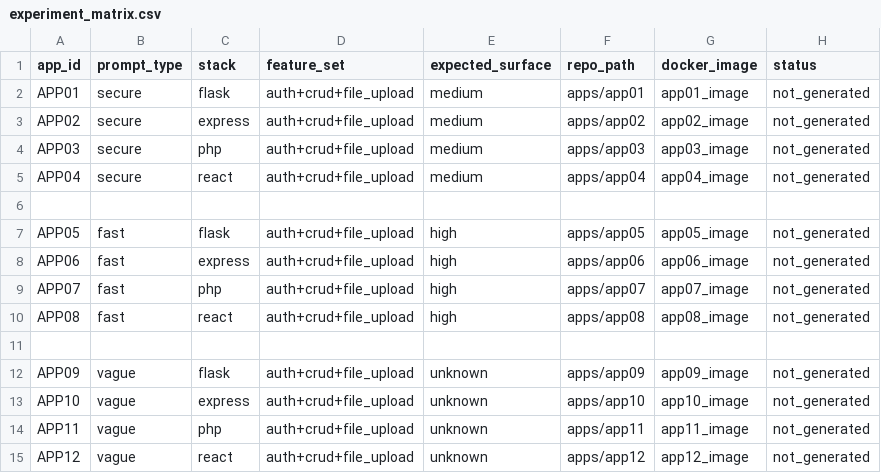
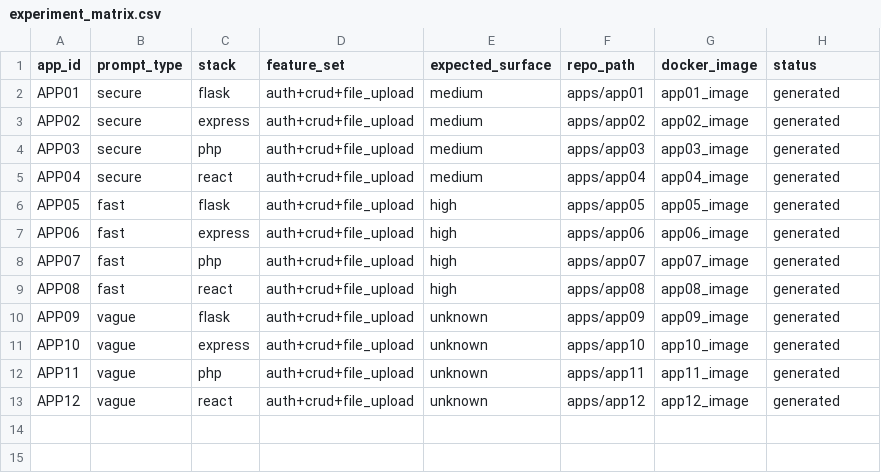
Before and after one commit to PratGit1606/AiVulnBenchmark, a CSV file: prompts/experiment_matrix.csv, drawn as a sheet.

```diff
--- a/prompts/experiment_matrix.csv
+++ b/prompts/experiment_matrix.csv
@@ -1,15 +1,13 @@
 app_id,prompt_type,stack,feature_set,expected_surface,repo_path,docker_image,status
-APP01,secure,flask,auth+crud+file_upload,medium,apps/app01,app01_image,not_generated
-APP02,secure,express,auth+crud+file_upload,medium,apps/app02,app02_image,not_generated
-APP03,secure,php,auth+crud+file_upload,medium,apps/app03,app03_image,not_generated
-APP04,secure,react,auth+crud+file_upload,medium,apps/app04,app04_image,not_generated
-
-APP05,fast,flask,auth+crud+file_upload,high,apps/app05,app05_image,not_generated
-APP06,fast,express,auth+crud+file_upload,high,apps/app06,app06_image,not_generated
-APP07,fast,php,auth+crud+file_upload,high,apps/app07,app07_image,not_generated
-APP08,fast,react,auth+crud+file_upload,high,apps/app08,app08_image,not_generated
-
-APP09,vague,flask,auth+crud+file_upload,unknown,apps/app09,app09_image,not_generated
-APP10,vague,express,auth+crud+file_upload,unknown,apps/app10,app10_image,not_generated
-APP11,vague,php,auth+crud+file_upload,unknown,apps/app11,app11_image,not_generated
-APP12,vague,react,auth+crud+file_upload,unknown,apps/app12,app12_image,not_generated
+APP01,secure,flask,auth+crud+file_upload,medium,apps/app01,app01_image,generated
+APP02,secure,express,auth+crud+file_upload,medium,apps/app02,app02_image,generated
+APP03,secure,php,auth+crud+file_upload,medium,apps/app03,app03_image,generated
+APP04,secure,react,auth+crud+file_upload,medium,apps/app04,app04_image,generated
+APP05,fast,flask,auth+crud+file_upload,high,apps/app05,app05_image,generated
+APP06,fast,express,auth+crud+file_upload,high,apps/app06,app06_image,generated
+APP07,fast,php,auth+crud+file_upload,high,apps/app07,app07_image,generated
+APP08,fast,react,auth+crud+file_upload,high,apps/app08,app08_image,generated
+APP09,vague,flask,auth+crud+file_upload,unknown,apps/app09,app09_image,generated
+APP10,vague,express,auth+crud+file_upload,unknown,apps/app10,app10_image,generated
+APP11,vague,php,auth+crud+file_upload,unknown,apps/app11,app11_image,generated
+APP12,vague,react,auth+crud+file_upload,unknown,apps/app12,app12_image,generated
```
Also changed, not shown: 55 other files.
